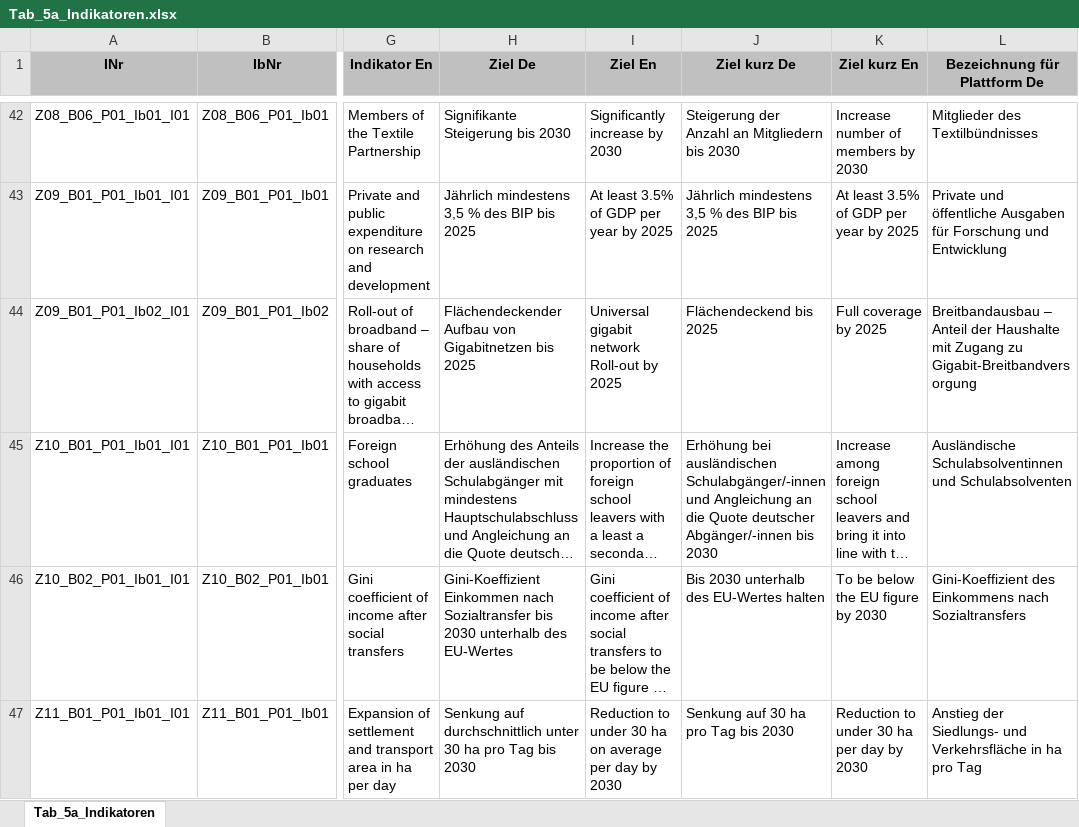
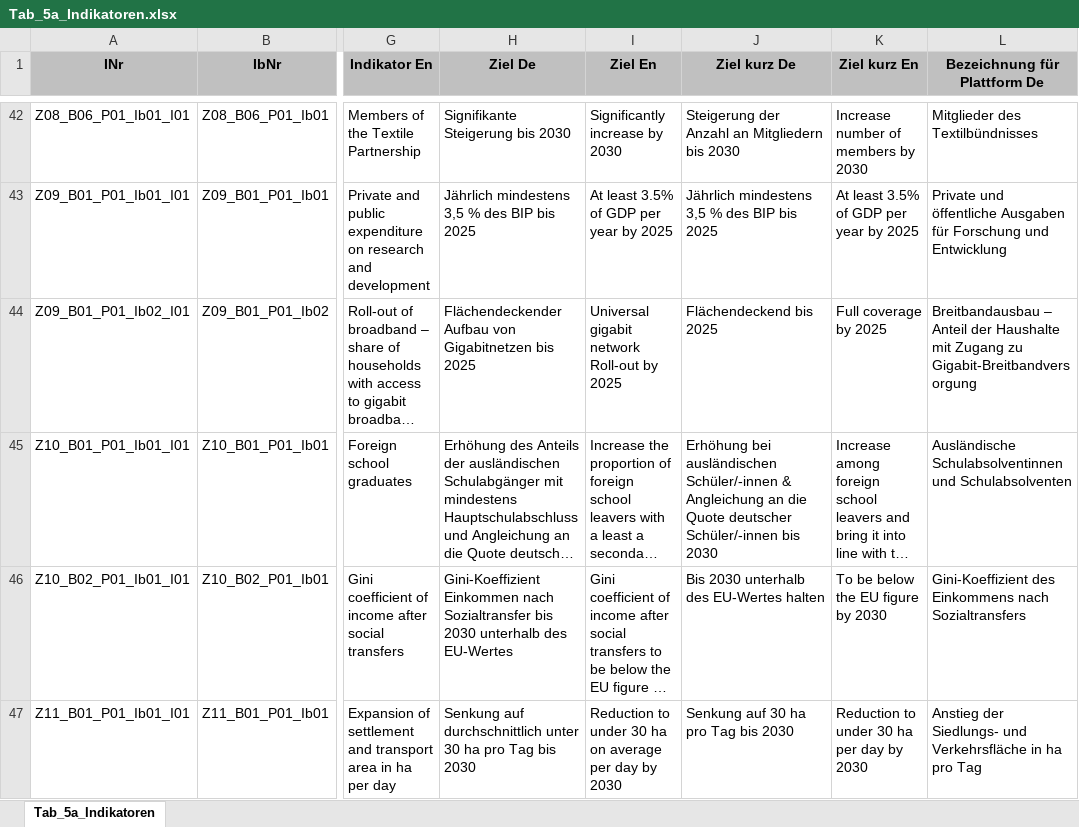
Before and after one commit to DnsUpgradeEnvironment/transfer, an Excel workbook: Tab_5a_Indikatoren.xlsx, sheet Tab_5a_Indikatoren, drawn as a sheet; only a part is shown, gaps mark what is left out; long unchanged cells end in …; values as stored, in another font and other column widths than the file's, no borders; the diff names each change by its address in the sheet, - before the commit and + after, or states it on an @@ line.

```diff
--- a/Tab_5a_Indikatoren.xlsx (sheet Tab_5a_Indikatoren)
+++ b/Tab_5a_Indikatoren.xlsx (sheet Tab_5a_Indikatoren)
-J45 (Ziel kurz De): …bei ausländischen Schulabgänger/-innen und Angleichung an die Quote deutscher Abgänger/-innen bis 2030
+J45 (Ziel kurz De): …bei ausländischen Schüler/-innen & Angleichung an die Quote deutscher Schüler/-innen bis 2030
```
Also changed, not shown: Exp_data.xlsx.
